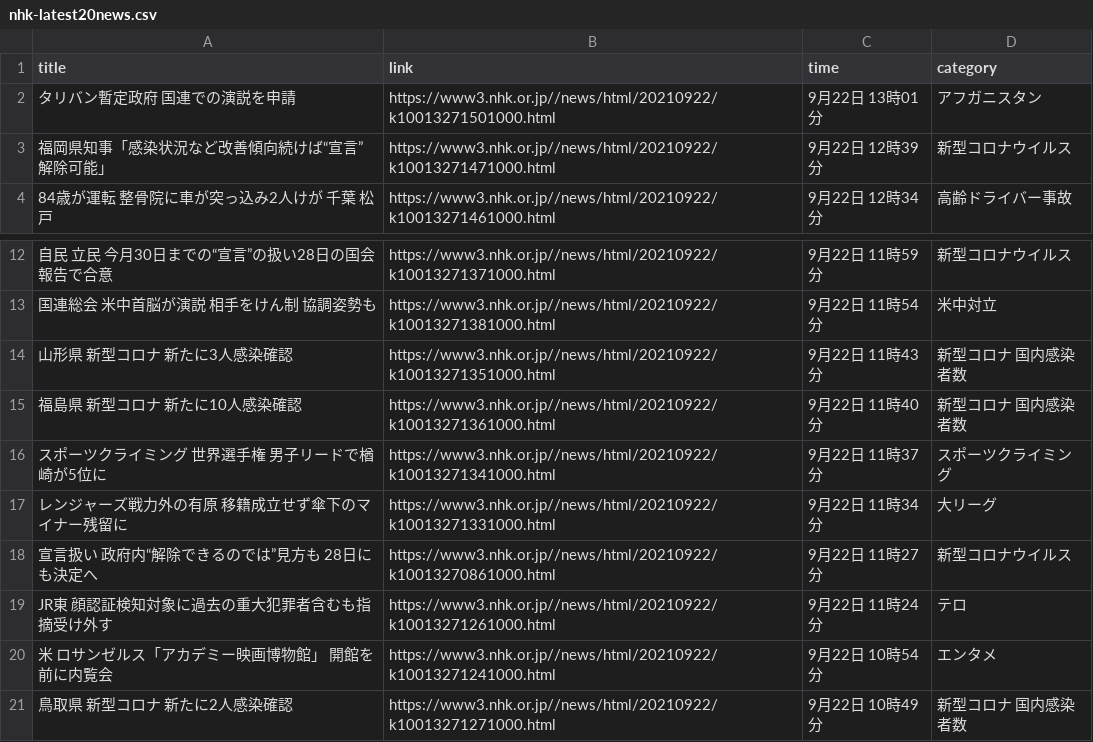
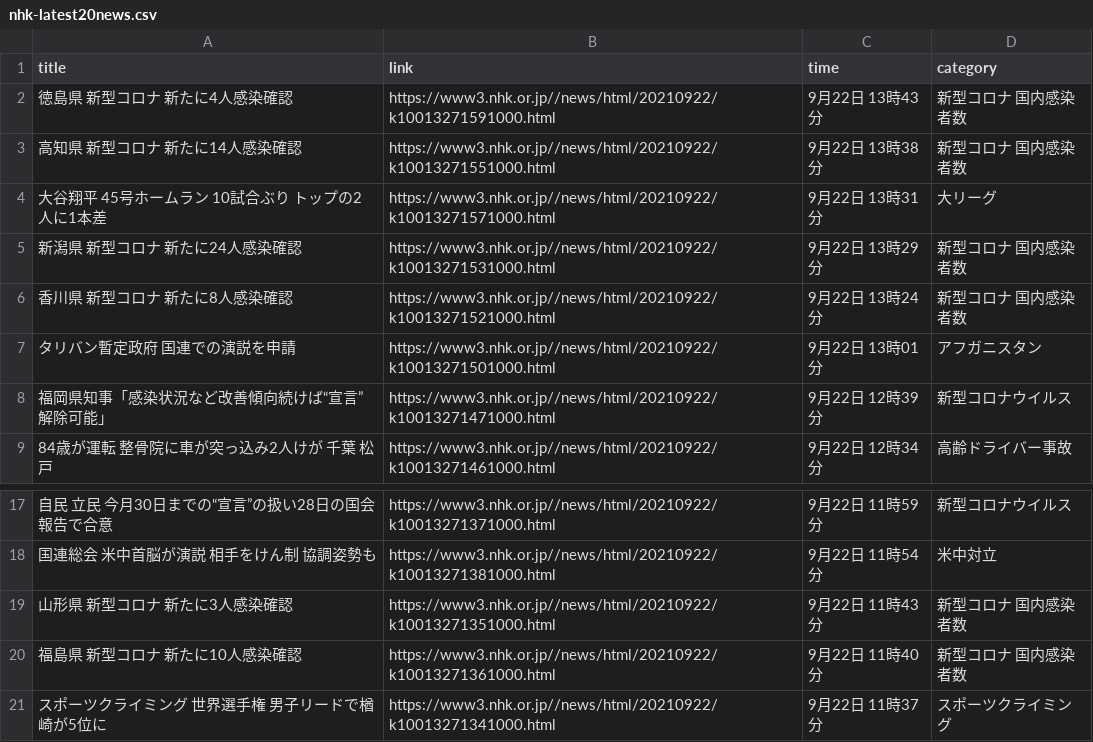
Before and after one commit to Hiromisa/autoscrape_NHK, a CSV file: nhk-latest20news.csv, drawn as a sheet; only a part is shown, gaps mark what is left out; removed rows and columns are numbered as before the commit, all else as after; the diff names each change by its address in the sheet, - before the commit and + after, or states it on an @@ line.

```diff
--- a/nhk-latest20news.csv
+++ b/nhk-latest20news.csv
+row 2: 徳島県 新型コロナ 新たに4人感染確認 | https://www3.nhk.or.jp//news/html/20210922/k10013271591000.html | 9月22日 13時43分 | 新型コロナ 国内感染者数
+row 3: 高知県 新型コロナ 新たに14人感染確認 | https://www3.nhk.or.jp//news/html/20210922/k10013271551000.html | 9月22日 13時38分 | 新型コロナ 国内感染者数
+row 4: 大谷翔平 45号ホームラン 10試合ぶり トップの2人に1本差 | https://www3.nhk.or.jp//news/html/20210922/k10013271571000.html | 9月22日 13時31分 | 大リーグ
+row 5: 新潟県 新型コロナ 新たに24人感染確認 | https://www3.nhk.or.jp//news/html/20210922/k10013271531000.html | 9月22日 13時29分 | 新型コロナ 国内感染者数
+row 6: 香川県 新型コロナ 新たに8人感染確認 | https://www3.nhk.or.jp//news/html/20210922/k10013271521000.html | 9月22日 13時24分 | 新型コロナ 国内感染者数
-row 17: レンジャーズ戦力外の有原 移籍成立せず傘下のマイナー残留に | https://www3.nhk.or.jp//news/html/20210922/k10013271331000.html | 9月22日 11時34分 | 大リーグ
-row 18: 宣言扱い 政府内“解除できるのでは”見方も 28日にも決定へ | https://www3.nhk.or.jp//news/html/20210922/k10013270861000.html | 9月22日 11時27分 | 新型コロナウイルス
-row 19: JR東 顔認証検知対象に過去の重大犯罪者含むも指摘受け外す | https://www3.nhk.or.jp//news/html/20210922/k10013271261000.html | 9月22日 11時24分 | テロ
-row 20: 米 ロサンゼルス「アカデミー映画博物館」 開館を前に内覧会 | https://www3.nhk.or.jp//news/html/20210922/k10013271241000.html | 9月22日 10時54分 | エンタメ
-row 21: 鳥取県 新型コロナ 新たに2人感染確認 | https://www3.nhk.or.jp//news/html/20210922/k10013271271000.html | 9月22日 10時49分 | 新型コロナ 国内感染者数
```
